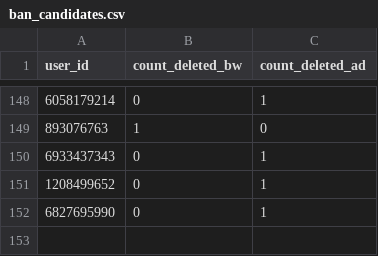
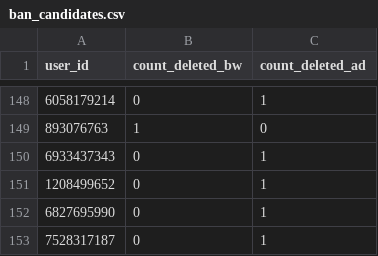
Before and after one commit to brdchy/bot_cleaner, a CSV file: txts/ban_candidates.csv, drawn as a sheet; only a part is shown, gaps mark what is left out.

```diff
--- a/txts/ban_candidates.csv
+++ b/txts/ban_candidates.csv
@@ -152 +152,2 @@ user_id,count_deleted_bw,count_deleted_ad
 6827695990,0,1
+7528317187,0,1
```
Also changed, not shown: txts/admin_actions.csv, txts/ban_list.csv, 1 other file.
